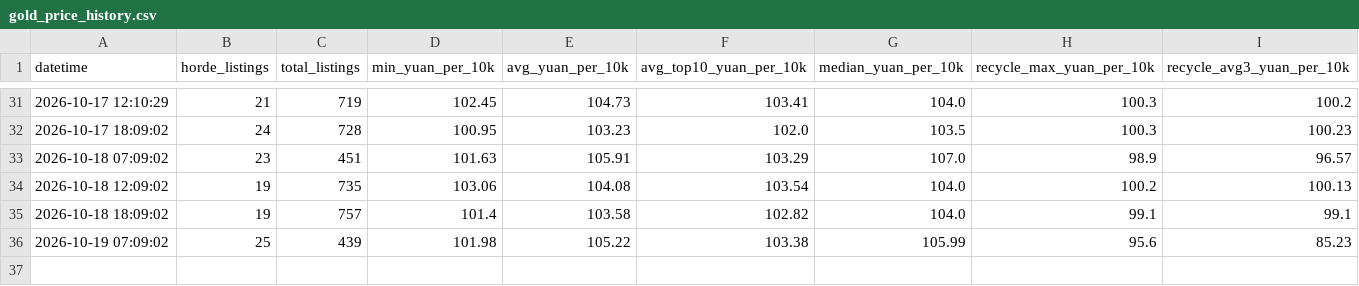
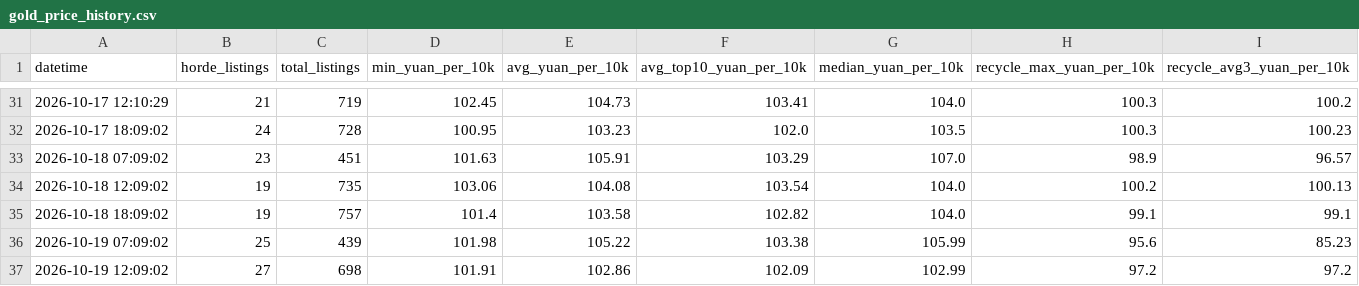
Before and after one commit to Wyao886/wow-gold-price, a CSV file: gold_price_history.csv, drawn as a sheet; only a part is shown, gaps mark what is left out; the diff names each change by its address in the sheet, - before the commit and + after, or states it on an @@ line.

Commit message:
gold: 2026-10-19 12:09

```diff
--- a/gold_price_history.csv
+++ b/gold_price_history.csv
+row 37: 2026-10-19 12:09:02 | 27 | 698 | 101.91 | 102.86 | 102.09 | 102.99 | 97.2 | 97.2
```
